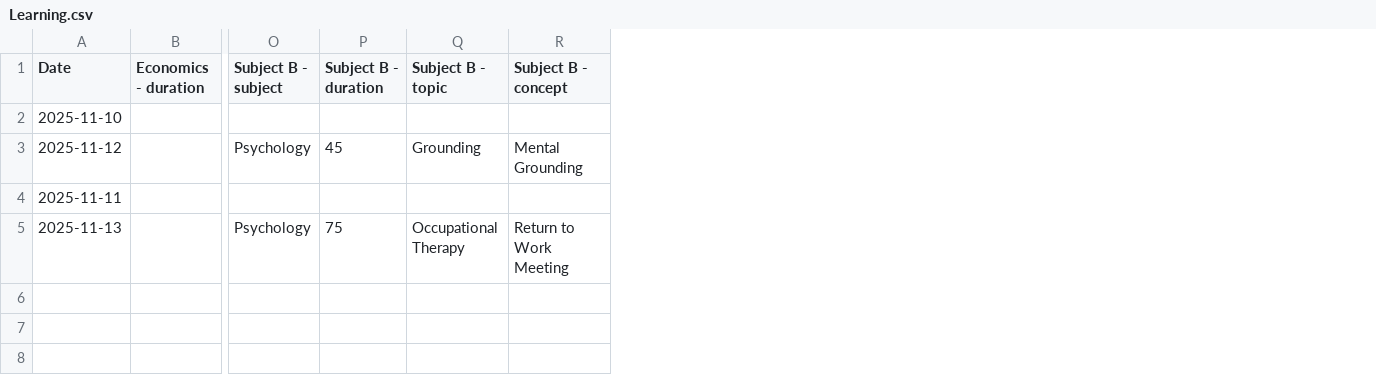
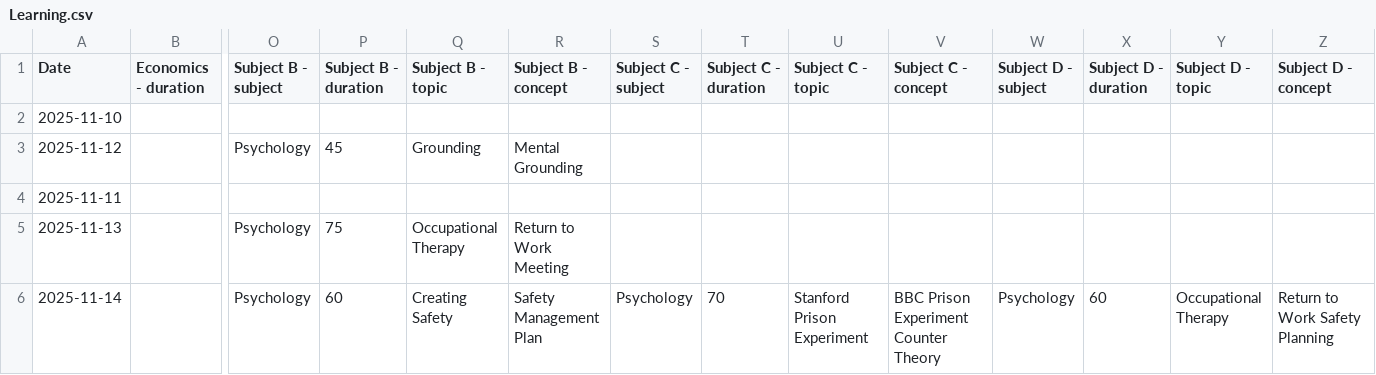
Before and after one commit to l2mcgrat/personal_data_tracking, a CSV file: data/window_data/Learning.csv, drawn as a sheet; only a part is shown, gaps mark what is left out; rows hold the shown columns only; the diff names each change by its address in the sheet, - before the commit and + after, or states it on an @@ line.

```diff
--- a/data/window_data/Learning.csv
+++ b/data/window_data/Learning.csv
+column S (Subject C - subject), empty
+column T (Subject C - duration), empty
+column U (Subject C - topic), empty
+column V (Subject C - concept), empty
+column W (Subject D - subject), empty
+column X (Subject D - duration), empty
+column Y (Subject D - topic), empty
+column Z (Subject D - concept), empty
+row 6: 2025-11-14 |  | Psychology | 60 | Creating Safety | Safety Management Plan | Psychology | 70 | Stanford Prison Experiment | BBC Prison Experiment Counter Theory | Psychology | 60 | Occupational Therapy | Return to Work Safety Planning
```
Also changed, not shown: data/master_log.csv, data/window_data/Eating.csv, 19 other files.
